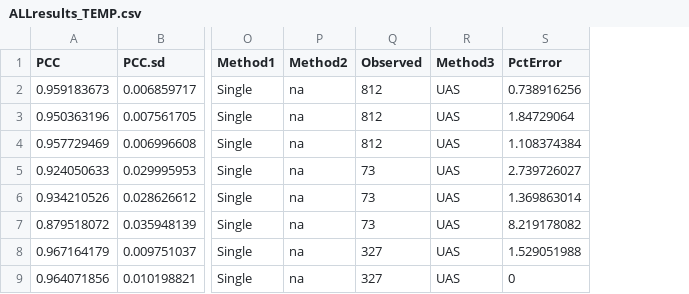
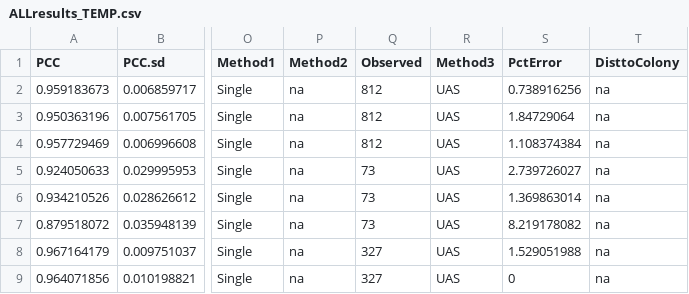
Before and after one commit to UAVWaterbird/nesttracker, a CSV file: ALLresults_TEMP.csv, drawn as a sheet; only a part is shown, gaps mark what is left out; the diff names each change by its address in the sheet, - before the commit and + after, or states it on an @@ line.

Commit message:
updated data flat file, created new r scripts for calculating relative spatial accuracy and ground/aerial correction factors

```diff
--- a/ALLresults_TEMP.csv
+++ b/ALLresults_TEMP.csv
+column T (DisttoColony), rows 2-9: all na
```
Also changed, not shown: 3 other files.
